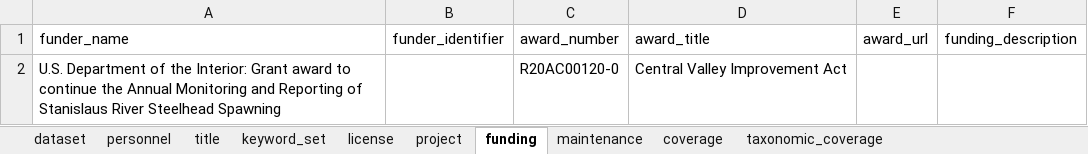
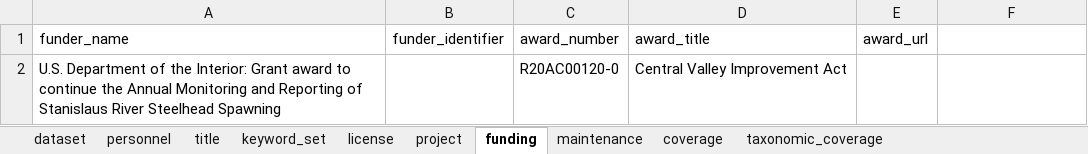
Before and after one commit to FlowWest/stanislaus-steelhead, an Excel workbook: data-raw/metadata/project-metadata-steelhead.xlsx, sheet funding, drawn as a sheet; values as stored, in another font and other column widths than the file's, no borders; the diff names each change by its address in the sheet, - before the commit and + after, or states it on an @@ line.

Commit message:
updates funding element

```diff
--- a/data-raw/metadata/project-metadata-steelhead.xlsx (sheet funding)
+++ b/data-raw/metadata/project-metadata-steelhead.xlsx (sheet funding)
-F1: funding_description
+F1: (empty)
```
